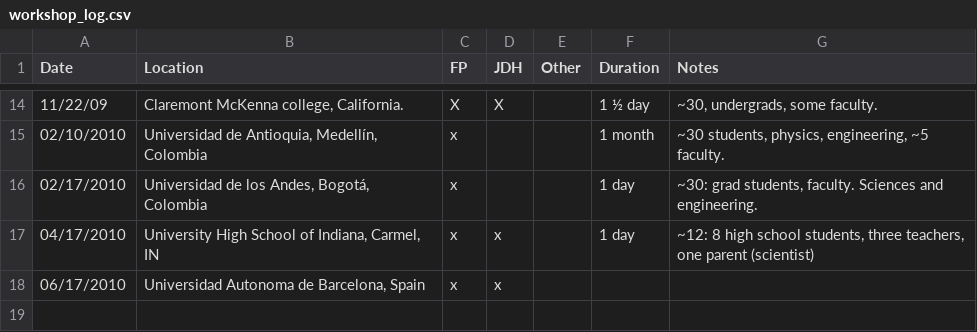
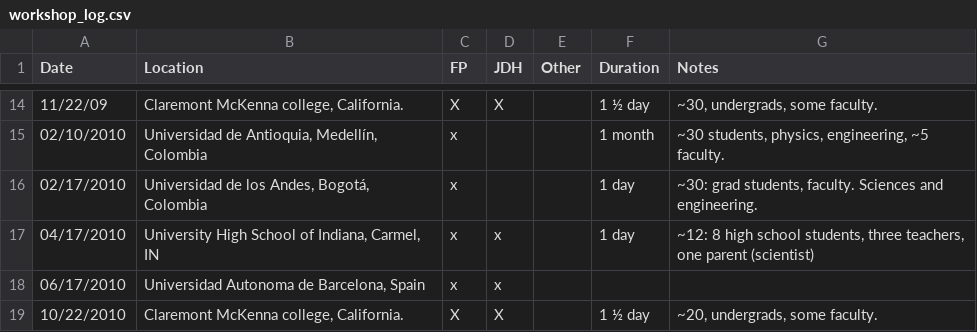
Before and after one commit to ellisonbg/py4science, a CSV file: roadshow/workshop_log.csv, drawn as a sheet; only a part is shown, gaps mark what is left out.

```diff
--- a/roadshow/workshop_log.csv
+++ b/roadshow/workshop_log.csv
@@ -18 +18,2 @@
 "06/17/2010";"Universidad Autonoma de Barcelona, Spain";"x";"x";;;
+"10/22/2010";"Claremont McKenna college, California.";"X";"X";;"1 ½ day";"~20, undergrads, some faculty."
```
Also changed, not shown: 3 other files.
